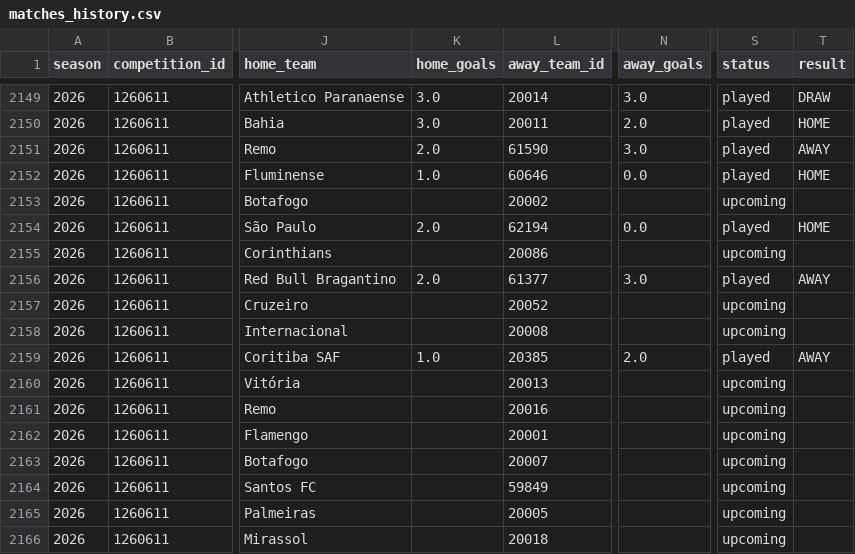
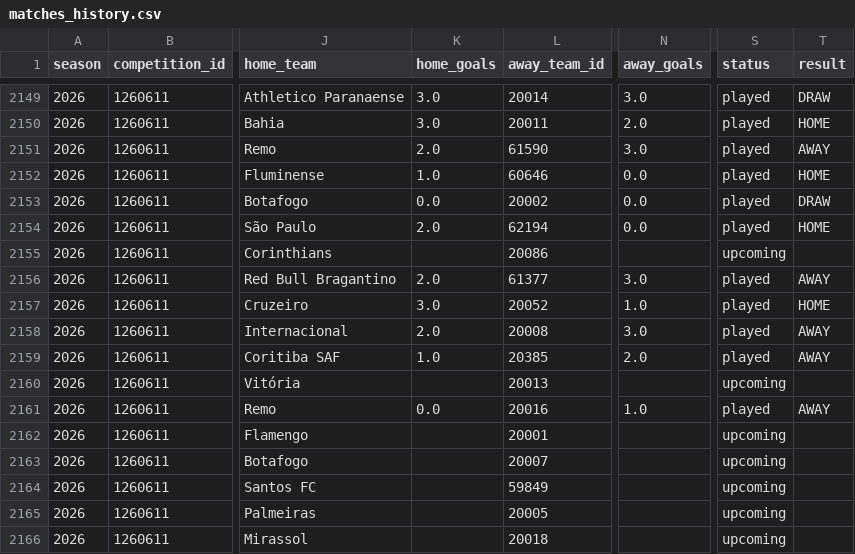
Before and after one commit to cadupacheco/Brasileirao-Data-Lab, a CSV file: data/ml/matches_history.csv, drawn as a sheet; only a part is shown, gaps mark what is left out; the diff names each change by its address in the sheet, - before the commit and + after, or states it on an @@ line.

```diff
--- a/data/ml/matches_history.csv
+++ b/data/ml/matches_history.csv
-K2153 (home_goals): (empty)
+K2153 (home_goals): 0.0
-N2153 (away_goals): (empty)
+N2153 (away_goals): 0.0
-S2153 (status): upcoming
+S2153 (status): played
-T2153 (result): (empty)
+T2153 (result): DRAW
-K2157 (home_goals): (empty)
+K2157 (home_goals): 3.0
-N2157 (away_goals): (empty)
+N2157 (away_goals): 1.0
-S2157:S2158 (status): upcoming
+S2157:S2158 (status): played
-T2157 (result): (empty)
+T2157 (result): HOME
-K2158 (home_goals): (empty)
+K2158 (home_goals): 2.0
-N2158 (away_goals): (empty)
+N2158 (away_goals): 3.0
-T2158 (result): (empty)
+T2158 (result): AWAY
-K2161 (home_goals): (empty)
+K2161 (home_goals): 0.0
-N2161 (away_goals): (empty)
+N2161 (away_goals): 1.0
-S2161 (status): upcoming
+S2161 (status): played
-T2161 (result): (empty)
+T2161 (result): AWAY
```
Also changed, not shown: data/ml/future_predictions.csv, data/ml/season_simulation.csv, 4 other files.
